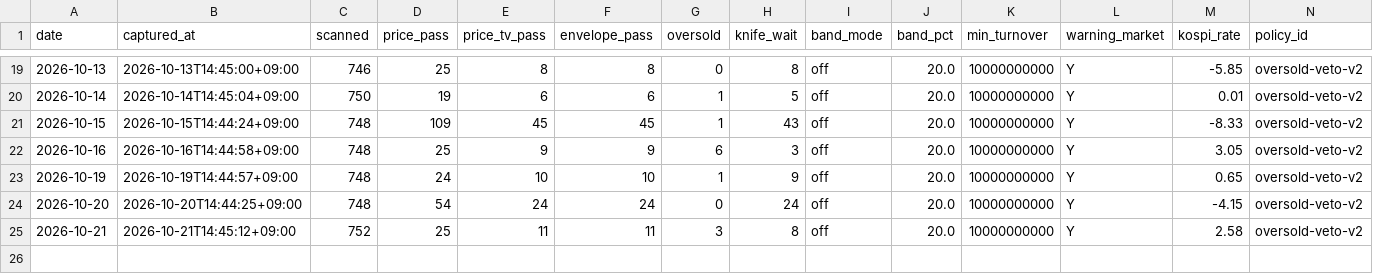
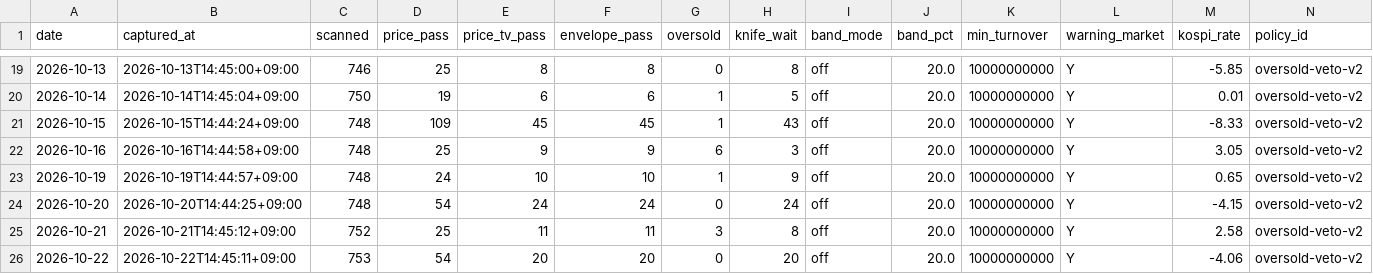
Before and after one commit to Hyeokgi/stock-omakase, a CSV file: data/scanner_census/envelope_census.csv, drawn as a sheet; only a part is shown, gaps mark what is left out; rows hold the shown columns only; the diff names each change by its address in the sheet, - before the commit and + after, or states it on an @@ line.

```diff
--- a/data/scanner_census/envelope_census.csv
+++ b/data/scanner_census/envelope_census.csv
+row 26: 2026-10-22 | 2026-10-22T14:45:11+09:00 | 753 | 54 | 20 | 20 | 0 | 20 | off | 20.0 | 10000000000 | Y | -4.06 | oversold-veto-v2
```
